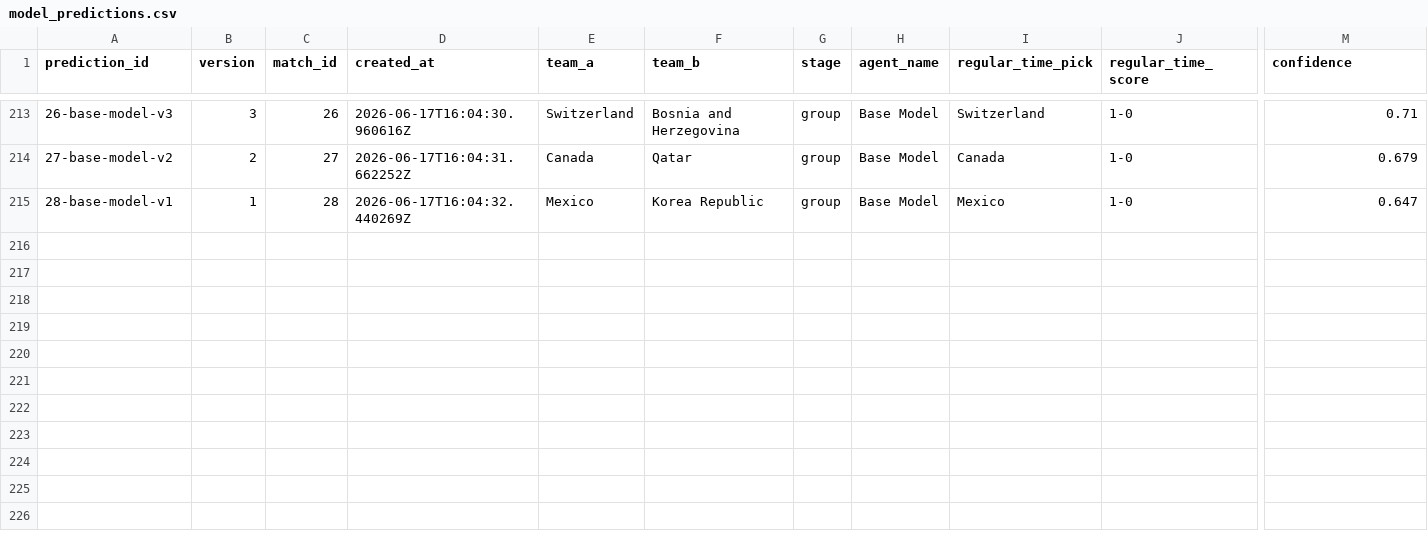
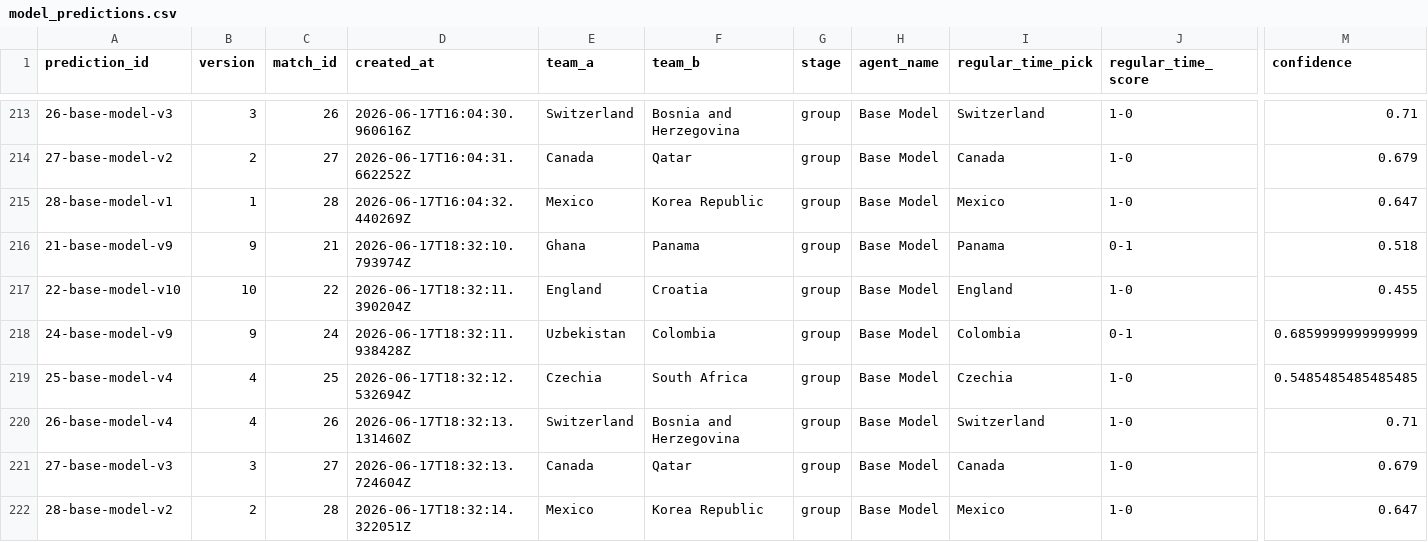
Before and after one commit to KaiwenMo1/worldcup2026, a CSV file: data/prediction_arena/ledgers/model_predictions.csv, drawn as a sheet; only a part is shown, gaps mark what is left out; rows hold the shown columns only; the diff names each change by its address in the sheet, - before the commit and + after, or states it on an @@ line.

```diff
--- a/data/prediction_arena/ledgers/model_predictions.csv
+++ b/data/prediction_arena/ledgers/model_predictions.csv
+row 216: 21-base-model-v9 | 9 | 21 | 2026-06-17T18:32:10.793974Z | Ghana | Panama | group | Base Model | Panama | 0-1 | 0.518
+row 217: 22-base-model-v10 | 10 | 22 | 2026-06-17T18:32:11.390204Z | England | Croatia | group | Base Model | England | 1-0 | 0.455
+row 218: 24-base-model-v9 | 9 | 24 | 2026-06-17T18:32:11.938428Z | Uzbekistan | Colombia | group | Base Model | Colombia | 0-1 | 0.6859999999999999
+row 219: 25-base-model-v4 | 4 | 25 | 2026-06-17T18:32:12.532694Z | Czechia | South Africa | group | Base Model | Czechia | 1-0 | 0.5485485485485485
+row 220: 26-base-model-v4 | 4 | 26 | 2026-06-17T18:32:13.131460Z | Switzerland | Bosnia and Herzegovina | group | Base Model | Switzerland | 1-0 | 0.71
+row 221: 27-base-model-v3 | 3 | 27 | 2026-06-17T18:32:13.724604Z | Canada | Qatar | group | Base Model | Canada | 1-0 | 0.679
+row 222: 28-base-model-v2 | 2 | 28 | 2026-06-17T18:32:14.322051Z | Mexico | Korea Republic | group | Base Model | Mexico | 1-0 | 0.647
```
Also changed, not shown: data/derived/manager_skill_evaluation_results.csv, data/derived/matchup_evaluation_results.csv, 6 other files.
